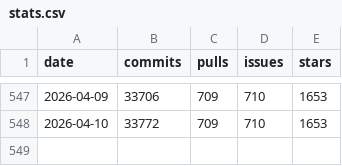
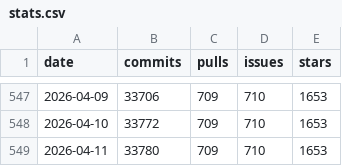
Before and after one commit to romanzipp/romanzipp, a CSV file: stats.csv, drawn as a sheet; only a part is shown, gaps mark what is left out.

```diff
--- a/stats.csv
+++ b/stats.csv
@@ -548 +548,2 @@ date,commits,pulls,issues,stars
 2026-04-10,33772,709,710,1653
+2026-04-11,33780,709,710,1653
```
Also changed, not shown: 2 other files.
